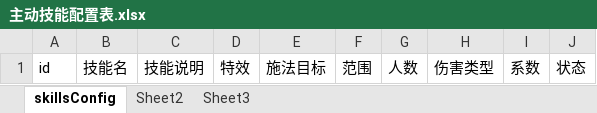
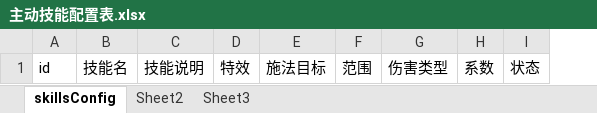
Before and after one commit to ftcaicai/KaPai, an Excel workbook: Design/proto_conv/主动技能配置表.xlsx, sheet skillsConfig, drawn as a sheet; values as stored, in another font and other column widths than the file's, no borders; the diff names each change by its address in the sheet, - before the commit and + after, or states it on an @@ line.

```diff
--- a/Design/proto_conv/主动技能配置表.xlsx (sheet skillsConfig)
+++ b/Design/proto_conv/主动技能配置表.xlsx (sheet skillsConfig)
-column G, row 1: 人数
```
Also changed, not shown: Design/proto_conv/卡包配置表.xlsx, Design/proto_conv/卡牌配置表.xlsx, 20 other files.
